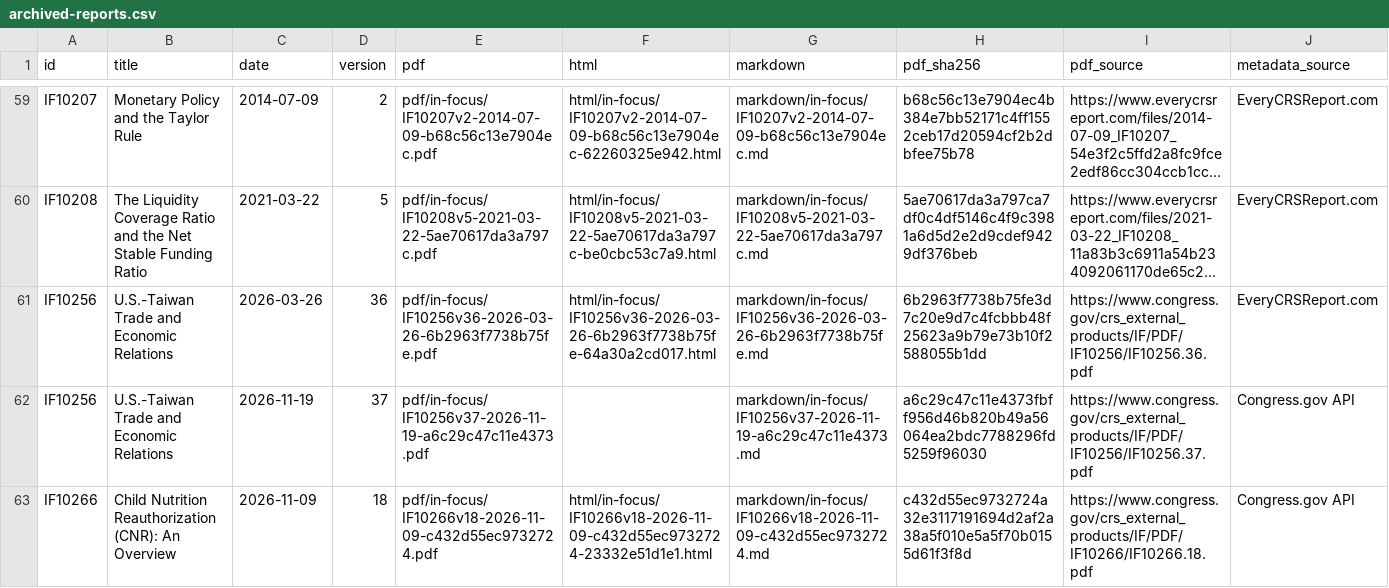
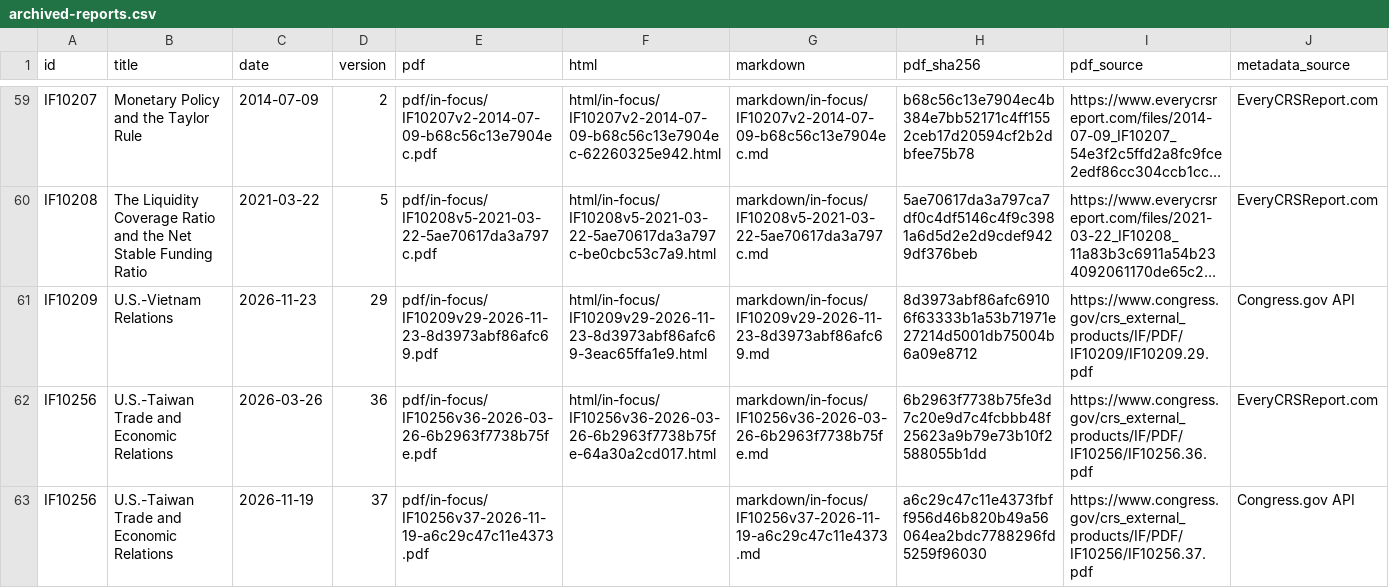
Before and after one commit to krischen-77/crs-reports, a CSV file: data/archived-reports.csv, drawn as a sheet; only a part is shown, gaps mark what is left out; the shorter side is filled out with more unchanged rows; long unchanged cells end in …; the diff covers the shown part only; the diff names each change by its address in the sheet, - before the commit and + after, or states it on an @@ line.

```diff
--- a/data/archived-reports.csv
+++ b/data/archived-reports.csv
+row 61: IF10209 | U.S.-Vietnam Relations | 2026-11-23 | 29 | pdf/in-focus/IF10209v29-2026-11-23-8d3973abf86afc69.pdf | html/in-focus/IF10209v29-2026-11-23-8d3973abf86afc69-3eac65ffa1e9.html | markdown/in-focus/IF10209v29-2026-11-23-8d3973abf86afc69.md | 8d3973abf86afc69106f63333b1a53b71971e27214d5001db75004b6a09e8712 | https://www.congress.gov/crs_external_products/IF/PDF/IF10209/IF10209.29.pdf | Congress.gov API
```
Also changed, not shown: 6 added rows elsewhere in this file, 37 other files.
